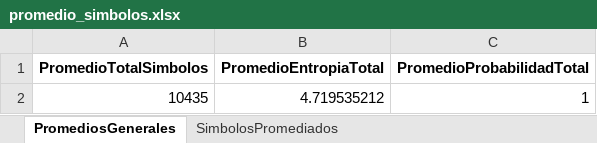
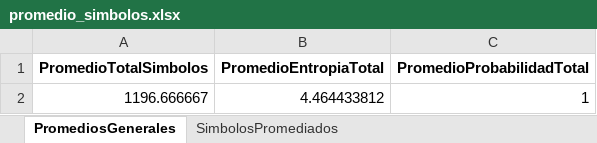
Before and after one commit to XkaunanX/CriptoUtn, an Excel workbook: entrega/planillas/promedio_simbolos.xlsx, sheet PromediosGenerales, drawn as a sheet; values as stored, in another font and other column widths than the file's, no borders; removed rows and columns are numbered as before the commit, all else as after; the diff names each change by its address in the sheet, - before the commit and + after, or states it on an @@ line.

```diff
--- a/entrega/planillas/promedio_simbolos.xlsx (sheet PromediosGenerales)
+++ b/entrega/planillas/promedio_simbolos.xlsx (sheet PromediosGenerales)
-row 2: 10435 | 4.719535212 | 1
+row 2: 1196.666667 | 4.464433812 | 1
```
Also changed, not shown: sheet SimbolosPromediados, 51 other files.
